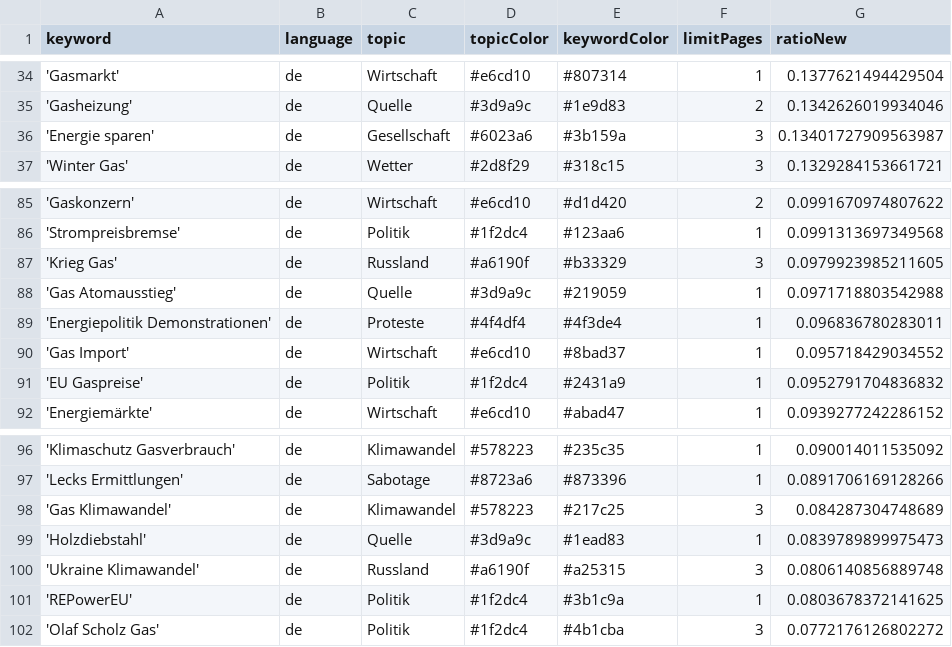
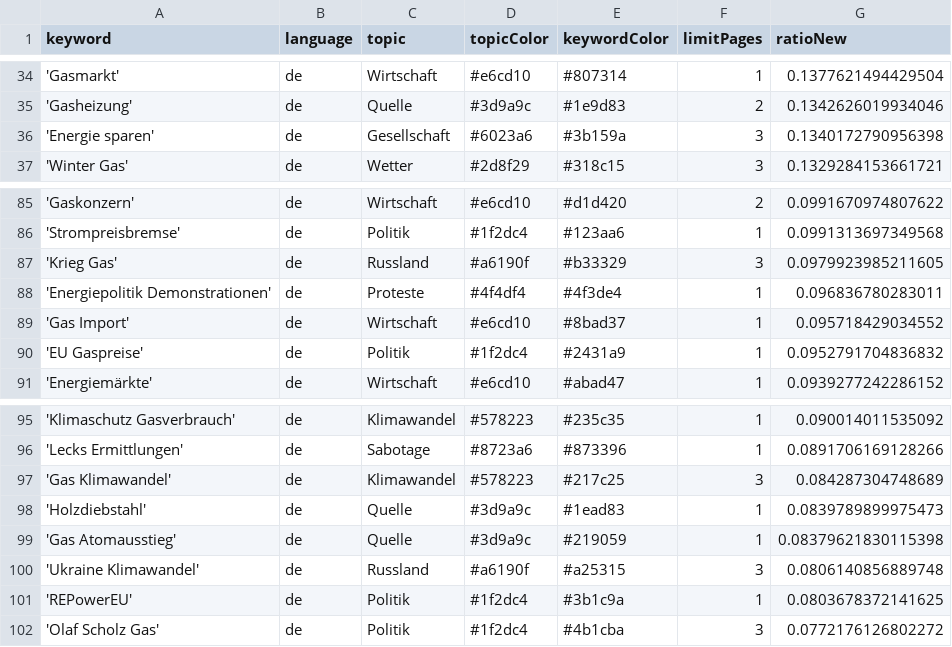
Before and after one commit to newsWhisperer/winterWeapon, a CSV file: keywords.csv, drawn as a sheet; only a part is shown, gaps mark what is left out.

Commit message:
Commit from GitHub Actions (harvest:0.0)

```diff
--- a/keywords.csv
+++ b/keywords.csv
@@ -35,3 +35,3 @@ keyword,language,topic,topicColor,keywordColor,limitPages,ratioNew
 'Gasheizung',de,Quelle,#3d9a9c,#1e9d83,2,0.1342626019934046
-'Energie sparen',de,Gesellschaft,#6023a6,#3b159a,3,0.13401727909563987
+'Energie sparen',de,Gesellschaft,#6023a6,#3b159a,3,0.1340172790956398
 'Winter Gas',de,Wetter,#2d8f29,#318c15,3,0.1329284153661721
@@ -87,3 +87,2 @@ keyword,language,topic,topicColor,keywordColor,limitPages,ratioNew
 'Krieg Gas',de,Russland,#a6190f,#b33329,3,0.0979923985211605
-'Gas Atomausstieg',de,Quelle,#3d9a9c,#219059,1,0.0971718803542988
 'Energiepolitik Demonstrationen',de,Proteste,#4f4df4,#4f3de4,1,0.096836780283011
@@ -99,2 +98,3 @@ keyword,language,topic,topicColor,keywordColor,limitPages,ratioNew
 'Holzdiebstahl',de,Quelle,#3d9a9c,#1ead83,1,0.0839789899975473
+'Gas Atomausstieg',de,Quelle,#3d9a9c,#219059,1,0.08379621830115398
 'Ukraine Klimawandel',de,Russland,#a6190f,#a25315,3,0.0806140856889748
```
